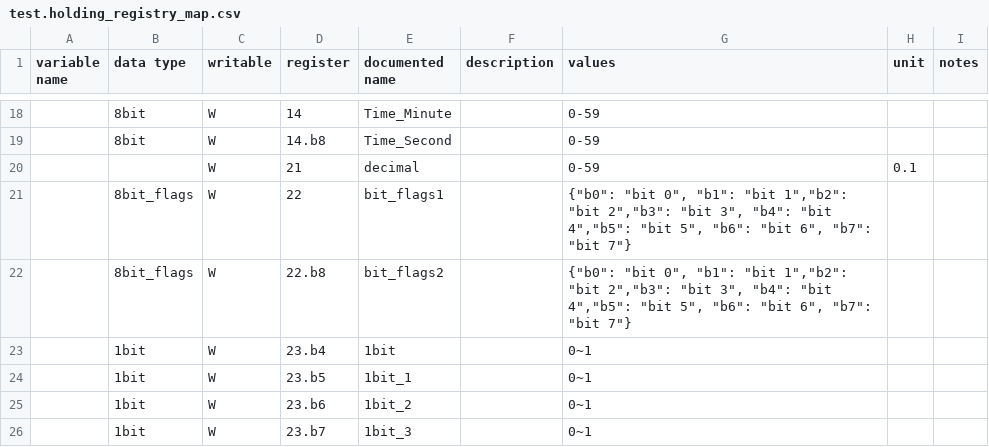
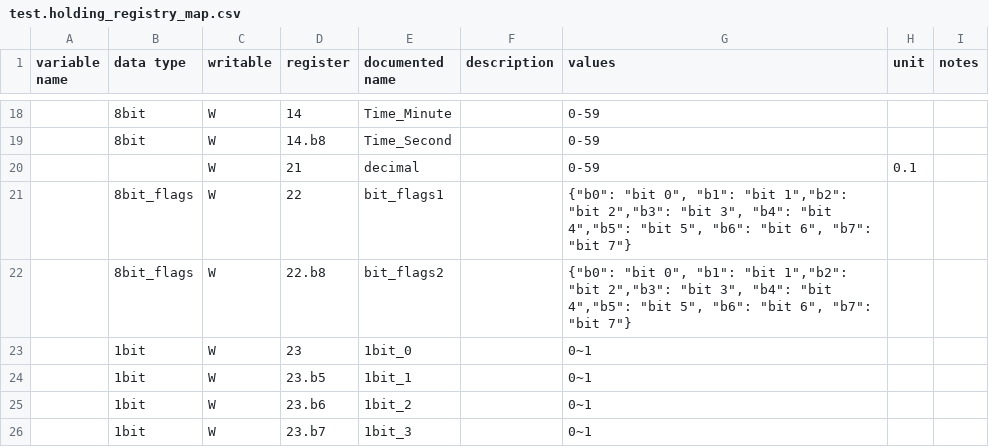
Before and after one commit to yNosGR/PythonProtocolGateway, a CSV file: protocols/test.holding_registry_map.csv, drawn as a sheet; only a part is shown, gaps mark what is left out.

Commit message:
more testing

```diff
--- a/protocols/test.holding_registry_map.csv
+++ b/protocols/test.holding_registry_map.csv
@@ -22,3 +22,3 @@ variable name,data type,writable,register,documented name,description,values,uni
 ,8bit_flags,W,22.b8,bit_flags2,,"{""b0"": ""bit 0"", ""b1"": ""bit 1"",""b2"": ""bit 2"",""b3"": ""bit 3"", ""b4"": ""bit 4"",""b5"": ""bit 5"", ""b6"": ""bit 6"", ""b7"": ""bit 7""}",,
-,1bit,W,23.b4,1bit,,0~1,,
+,1bit,W,23,1bit_0,,0~1,,
 ,1bit,W,23.b5,1bit_1,,0~1,,
```
